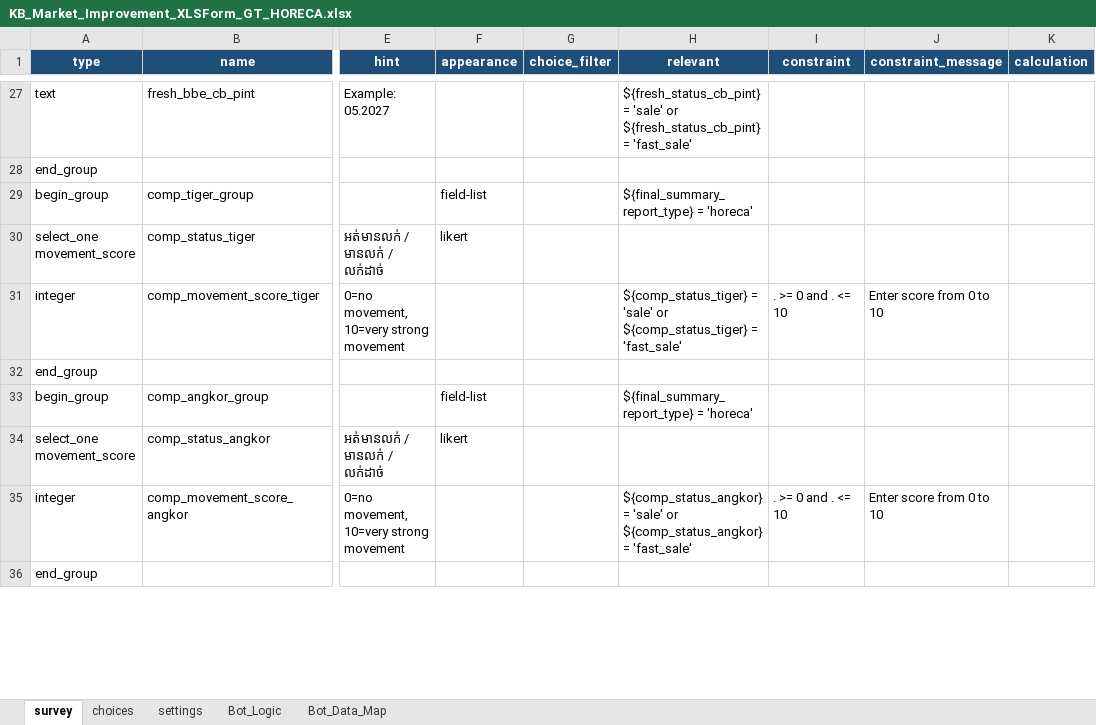
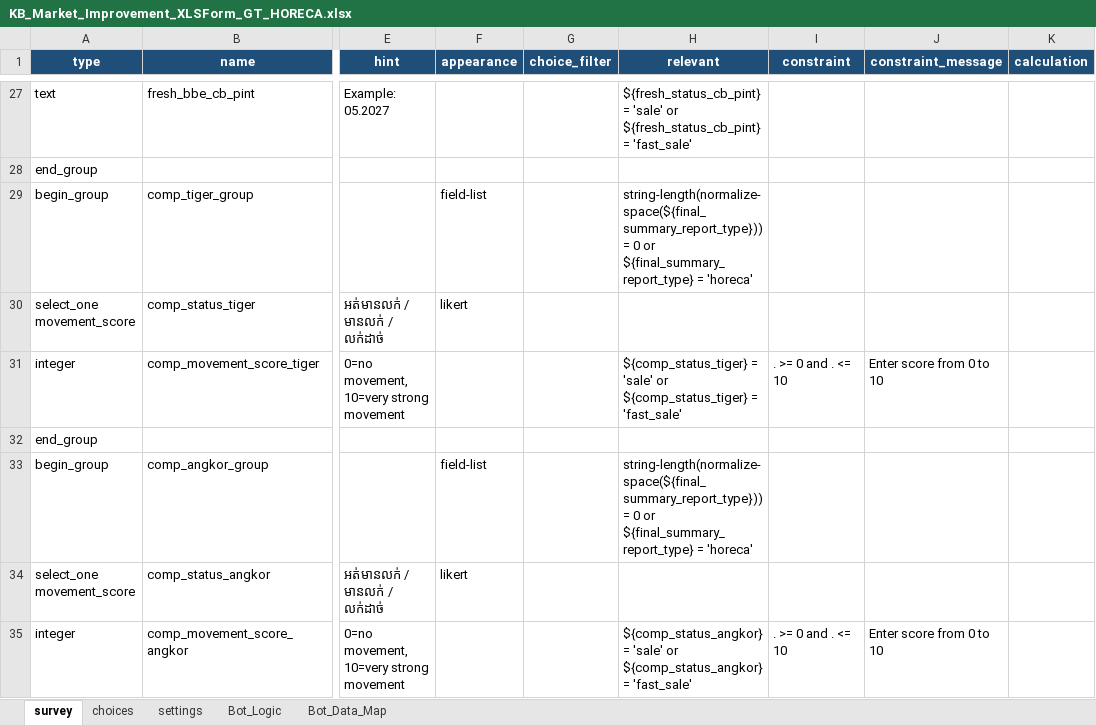
Before and after one commit to phearomITE/Market_Survey, an Excel workbook: templates/KB_Market_Improvement_XLSForm_GT_HORECA.xlsx, sheet survey, drawn as a sheet; only a part is shown, gaps mark what is left out; the shorter side is filled out with more unchanged rows; values as stored, in another font and other column widths than the file's, no borders; the diff covers the shown part only; the diff names each change by its address in the sheet, - before the commit and + after, or states it on an @@ line.

```diff
--- a/templates/KB_Market_Improvement_XLSForm_GT_HORECA.xlsx (sheet survey)
+++ b/templates/KB_Market_Improvement_XLSForm_GT_HORECA.xlsx (sheet survey)
-H29 (relevant): ${final_summary_report_type} =…
+H29 (relevant): string-length(normalize-space(${final_summary_report_type})) = 0 or ${final_summary_report_type} =…
-H33 (relevant): ${final_summary_report_type} =…
+H33 (relevant): string-length(normalize-space(${final_summary_report_type})) = 0 or ${final_summary_report_type} =…
```
Also changed, not shown: 33 edited cells elsewhere in this sheet, templates/template_horeca_products.xlsx, 15 other files.
